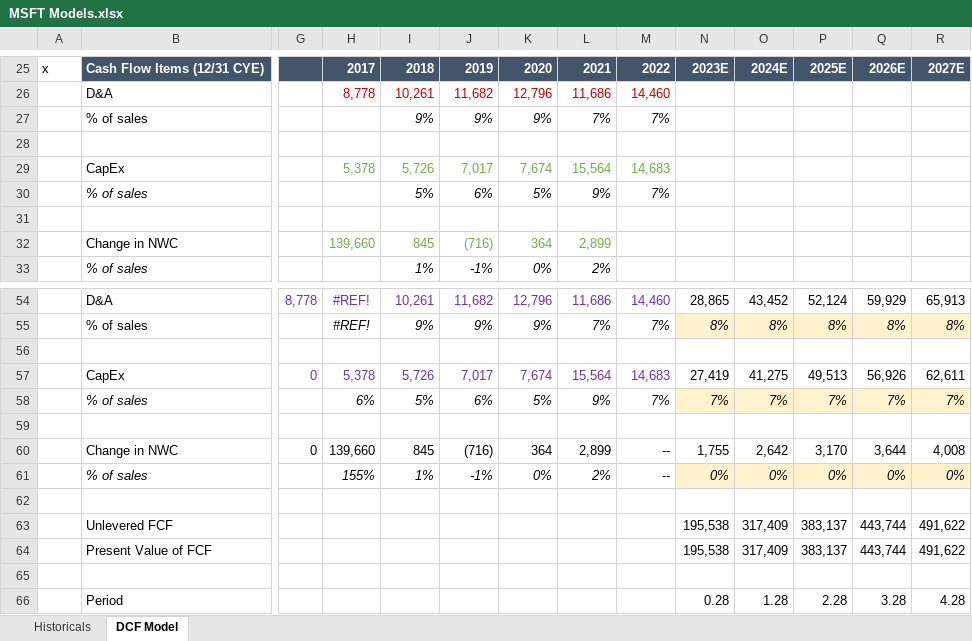
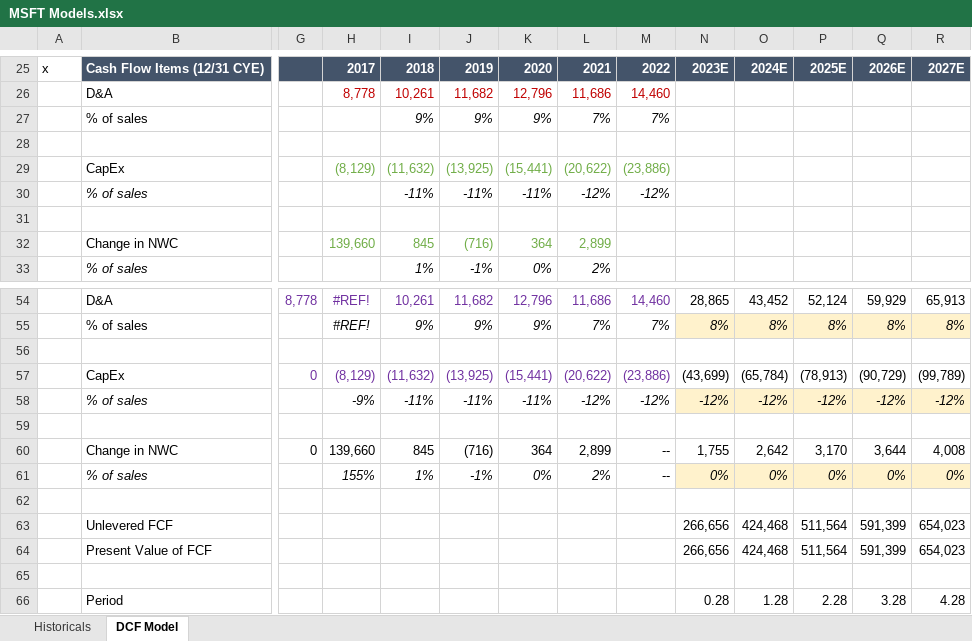
Before and after one commit to giveextra/Financial-Models, an Excel workbook: MSFT Models.xlsx, sheet DCF Model, drawn as a sheet; only a part is shown, gaps mark what is left out; values as stored, in another font and other column widths than the file's, no borders; removed rows and columns are numbered as before the commit, all else as after; rows hold the shown columns only; the diff names each change by its address in the sheet, - before the commit and + after, or states it on an @@ line.

```diff
--- a/MSFT Models.xlsx (sheet DCF Model)
+++ b/MSFT Models.xlsx (sheet DCF Model)
-row 29:  | CapEx |  | 5,378 | 5,726 | 7,017 | 7,674 | 15,564 | 14,683
-row 30:  | % of sales |  |  | 5% | 6% | 5% | 9% | 7%
+row 29:  | CapEx |  | (8,129) | (11,632) | (13,925) | (15,441) | (20,622) | (23,886)
+row 30:  | % of sales |  |  | -11% | -11% | -11% | -12% | -12%
-row 57:  | CapEx | 0 | 5,378 | 5,726 | 7,017 | 7,674 | 15,564 | 14,683 | 27,419 | 41,275 | 49,513 | 56,926 | 62,611
-row 58:  | % of sales |  | 6% | 5% | 6% | 5% | 9% | 7% | 7% | 7% | 7% | 7% | 7%
+row 57:  | CapEx | 0 | (8,129) | (11,632) | (13,925) | (15,441) | (20,622) | (23,886) | (43,699) | (65,784) | (78,913) | (90,729) | (99,789)
+row 58:  | % of sales |  | -9% | -11% | -11% | -11% | -12% | -12% | -12% | -12% | -12% | -12% | -12%
-row 63:  | Unlevered FCF |  |  |  |  |  |  |  | 195,538 | 317,409 | 383,137 | 443,744 | 491,622
-row 64:  | Present Value of FCF |  |  |  |  |  |  |  | 195,538 | 317,409 | 383,137 | 443,744 | 491,622
+row 63:  | Unlevered FCF |  |  |  |  |  |  |  | 266,656 | 424,468 | 511,564 | 591,399 | 654,023
+row 64:  | Present Value of FCF |  |  |  |  |  |  |  | 266,656 | 424,468 | 511,564 | 591,399 | 654,023
```
Also changed, not shown: sheet Historicals.
